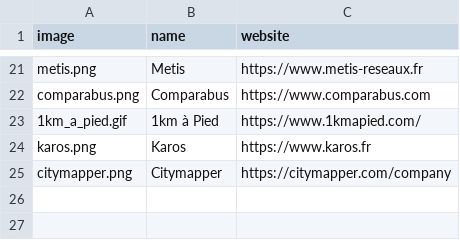
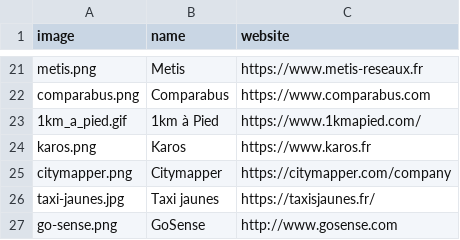
Before and after one commit to etalab/transport-site, a CSV file: apps/transport/priv/reusers.csv, drawn as a sheet; only a part is shown, gaps mark what is left out.

Commit message:
add gosense and taxi jaunes reusers

```diff
--- a/apps/transport/priv/reusers.csv
+++ b/apps/transport/priv/reusers.csv
@@ -25 +25,3 @@ karos.png;Karos;https://www.karos.fr
 citymapper.png;Citymapper;https://citymapper.com/company
+taxi-jaunes.jpg;Taxi jaunes;https://taxisjaunes.fr/
+go-sense.png;GoSense;http://www.gosense.com
```
Also changed, not shown: 2 other files.
